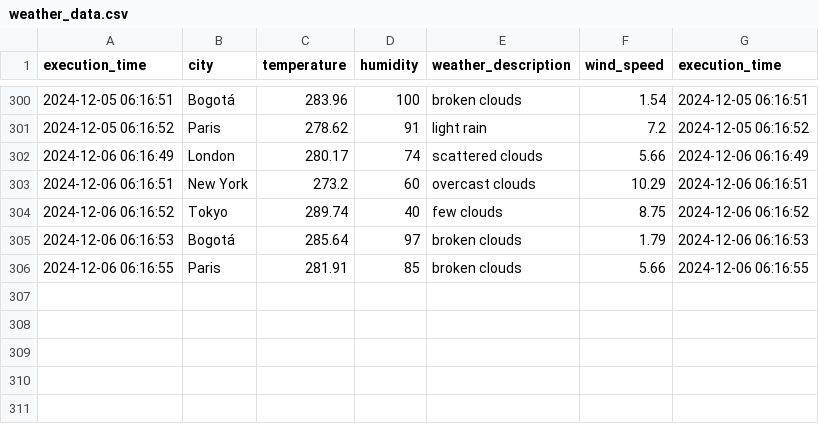
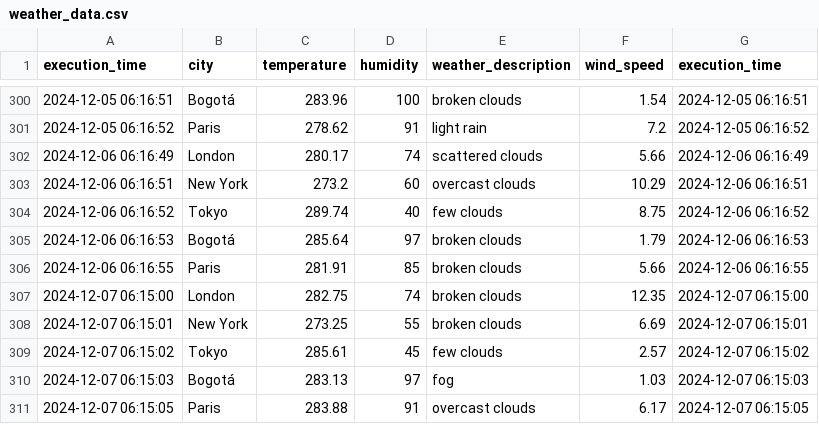
Before and after one commit to cortegons/Ejercicio-con-API-OpenWeather, a CSV file: weather_data.csv, drawn as a sheet; only a part is shown, gaps mark what is left out; the diff names each change by its address in the sheet, - before the commit and + after, or states it on an @@ line.

```diff
--- a/weather_data.csv
+++ b/weather_data.csv
+row 307: 2024-12-07 06:15:00 | London | 282.75 | 74 | broken clouds | 12.35 | 2024-12-07 06:15:00
+row 308: 2024-12-07 06:15:01 | New York | 273.25 | 55 | broken clouds | 6.69 | 2024-12-07 06:15:01
+row 309: 2024-12-07 06:15:02 | Tokyo | 285.61 | 45 | few clouds | 2.57 | 2024-12-07 06:15:02
+row 310: 2024-12-07 06:15:03 | Bogotá | 283.13 | 97 | fog | 1.03 | 2024-12-07 06:15:03
+row 311: 2024-12-07 06:15:05 | Paris | 283.88 | 91 | overcast clouds | 6.17 | 2024-12-07 06:15:05
```
Also changed, not shown: 1 other file.
